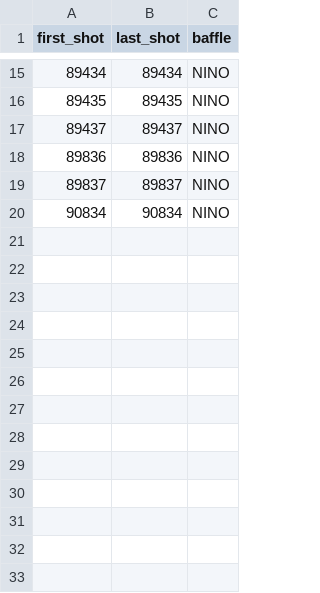
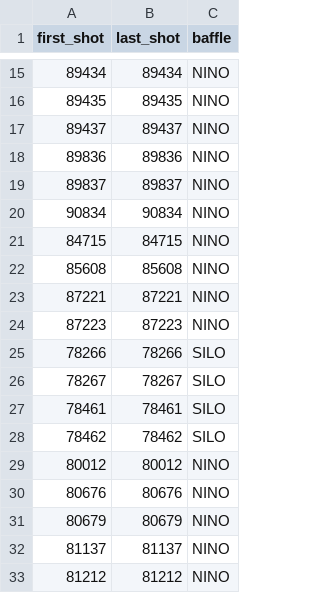
Before and after one commit to elenatonello/pex-database, a CSV file: config/baffles.csv, drawn as a sheet; only a part is shown, gaps mark what is left out; the diff names each change by its address in the sheet, - before the commit and + after, or states it on an @@ line.

Commit message:
Add shots

```diff
--- a/config/baffles.csv
+++ b/config/baffles.csv
+row 21: 84715 | 84715 | NINO
+row 22: 85608 | 85608 | NINO
+row 23: 87221 | 87221 | NINO
+row 24: 87223 | 87223 | NINO
+row 25: 78266 | 78266 | SILO
+row 26: 78267 | 78267 | SILO
+row 27: 78461 | 78461 | SILO
+row 28: 78462 | 78462 | SILO
+row 29: 80012 | 80012 | NINO
+row 30: 80676 | 80676 | NINO
+row 31: 80679 | 80679 | NINO
+row 32: 81137 | 81137 | NINO
+row 33: 81212 | 81212 | NINO
```
Also changed, not shown: 2 other files.
